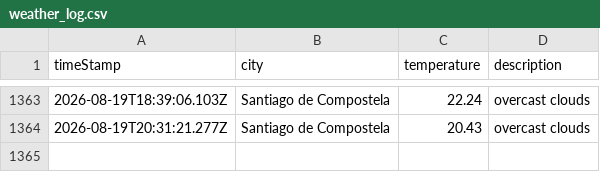
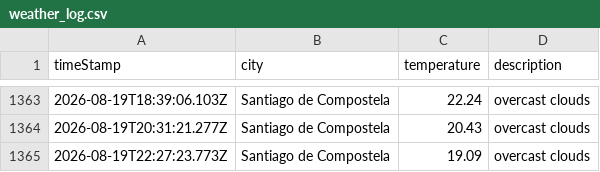
Before and after one commit to jimcousins/Weather-App, a CSV file: data/weather_log.csv, drawn as a sheet; only a part is shown, gaps mark what is left out; the diff names each change by its address in the sheet, - before the commit and + after, or states it on an @@ line.

```diff
--- a/data/weather_log.csv
+++ b/data/weather_log.csv
+row 1365: 2026-08-19T22:27:23.773Z | Santiago de Compostela | 19.09 | overcast clouds
```
Also changed, not shown: 1 other file.
